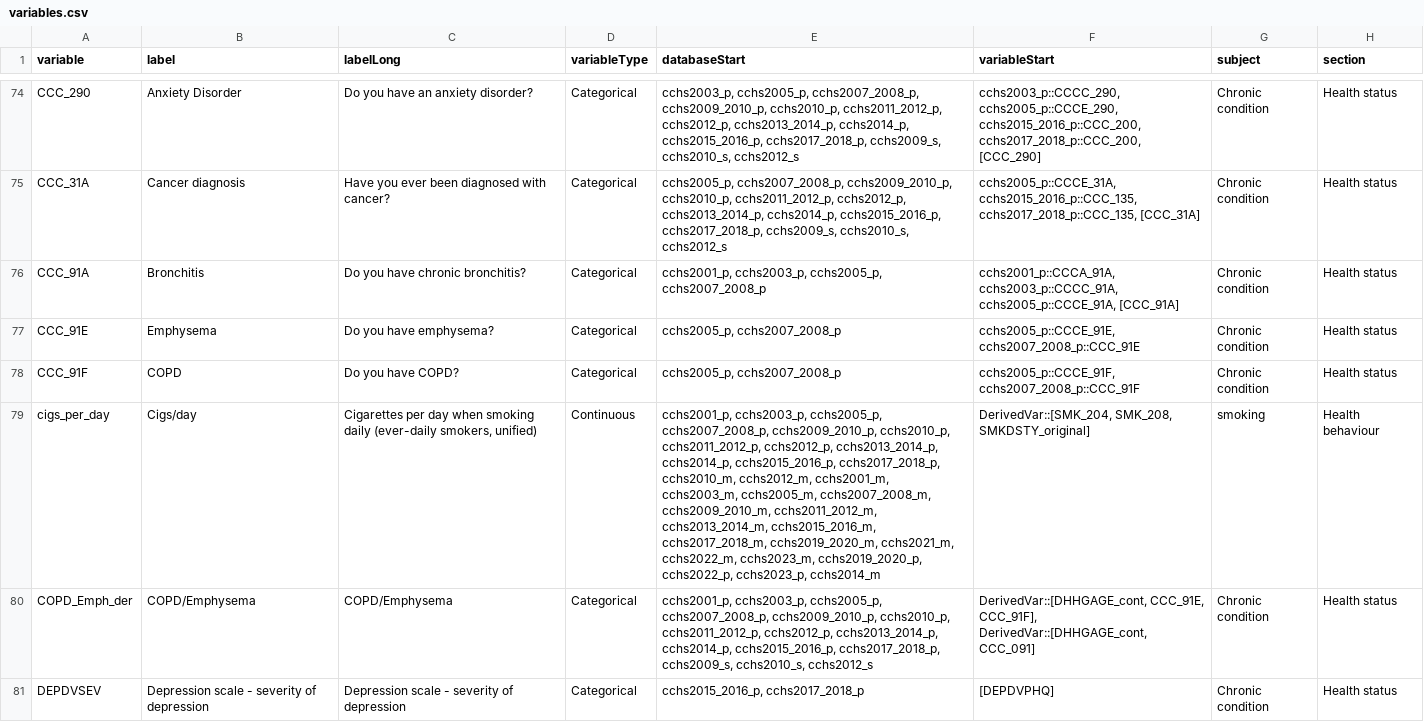
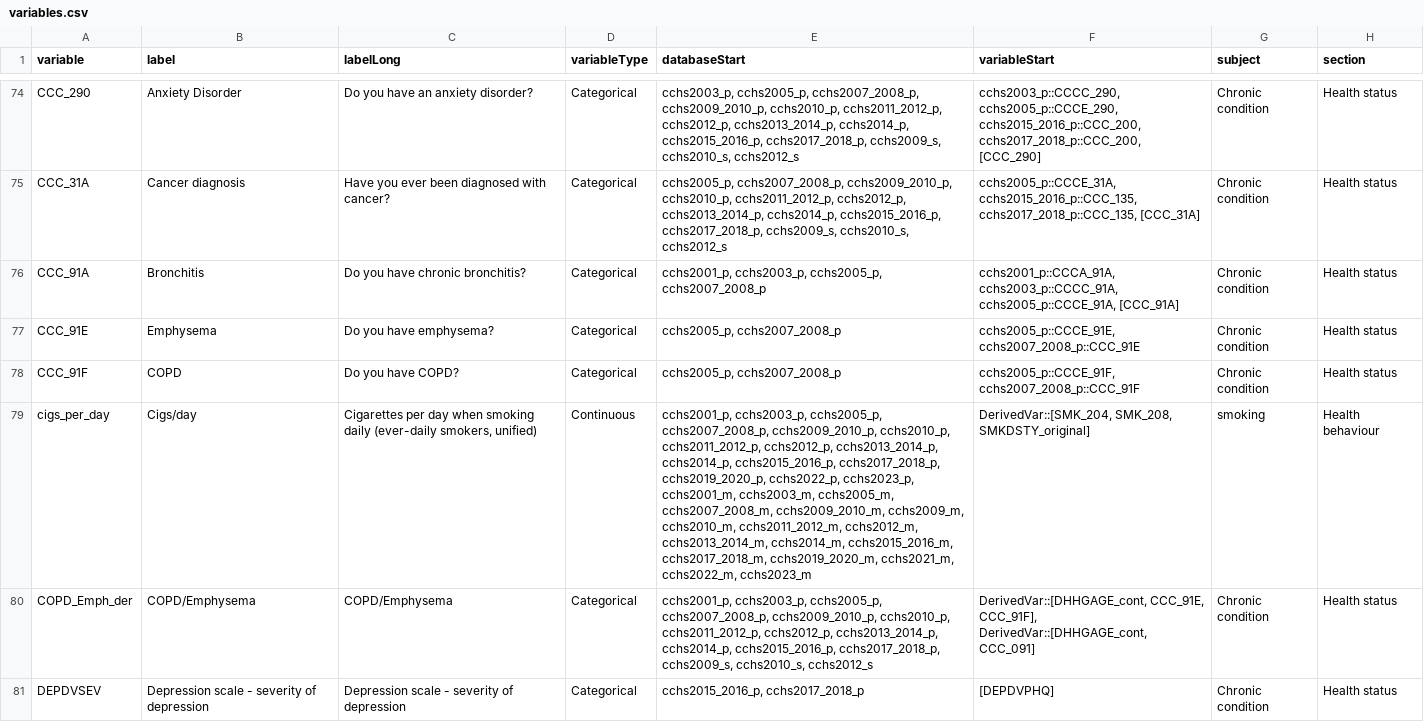
Before and after one commit to Big-Life-Lab/cchsflow, a CSV file: inst/extdata/variables.csv, drawn as a sheet; only a part is shown, gaps mark what is left out; the diff covers the shown part only; the diff names each change by its address in the sheet, - before the commit and + after, or states it on an @@ line.

Commit message:
Corrected databaseStart for derived SMK variables in variables.csv (single year coverage improved); corrected Master coverage for SMK_06A_cont, SMK_09A_cont, and SMK_208 in variables.csv

```diff
--- a/inst/extdata/variables.csv
+++ b/inst/extdata/variables.csv
-E79 (databaseStart): …cchs2015_2016_p, cchs2017_2018_p, cchs2010_m, cchs2012_m, cchs2001_m, cchs2003_m, cchs2005_m, cchs2007_2008_m, cchs2009_2010_m, cchs2011_2012_m, cchs2013_2014_m, cchs2015_2016_m, cchs2017_2018_m, cchs2019_2020_m, cchs2021_m, cchs2022_m, cchs2023_m, cchs2019_2020_p, cchs2022_p, cchs2023_p, cchs2014_m
+E79 (databaseStart): …cchs2015_2016_p, cchs2017_2018_p, cchs2019_2020_p, cchs2022_p, cchs2023_p, cchs2001_m, cchs2003_m, cchs2005_m, cchs2007_2008_m, cchs2009_2010_m, cchs2009_m, cchs2010_m, cchs2011_2012_m, cchs2012_m, cchs2013_2014_m, cchs2014_m, cchs2015_2016_m, cchs2017_2018_m, cchs2019_2020_m, cchs2021_m, cchs2022_m, cchs2023_m
```
Also changed, not shown: 15 edited cells elsewhere in this file.
